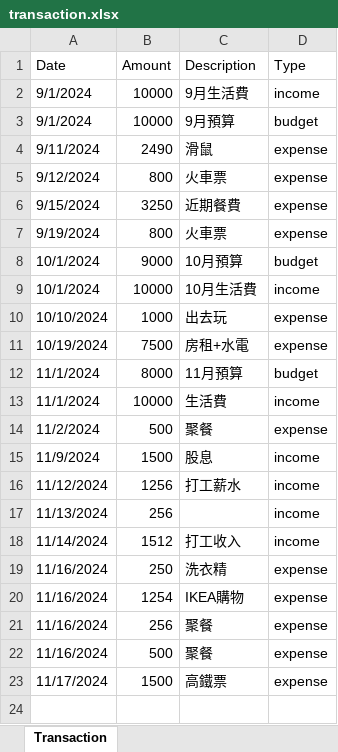
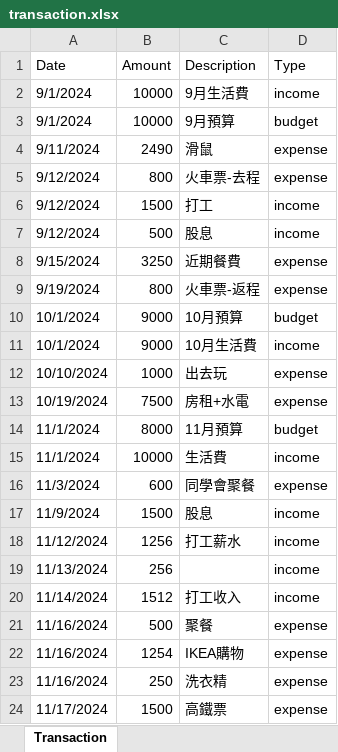
Before and after one commit to benjamin474/BudgetAssistant, an Excel workbook: download/transaction.xlsx, sheet Transaction, drawn as a sheet; values as stored, in another font and other column widths than the file's, no borders; removed rows and columns are numbered as before the commit, all else as after; the diff names each change by its address in the sheet, - before the commit and + after, or states it on an @@ line.

```diff
--- a/download/transaction.xlsx (sheet Transaction)
+++ b/download/transaction.xlsx (sheet Transaction)
-C5 (Description): 火車票
+C5 (Description): 火車票-去程
+row 6: 9/12/2024 | 1500 | 打工 | income
+row 7: 9/12/2024 | 500 | 股息 | income
-C9 (Description): 火車票
+C9 (Description): 火車票-返程
-B11 (Amount): 10000
+B11 (Amount): 9000
-row 14: 11/2/2024 | 500 | 聚餐 | expense
+row 16: 11/3/2024 | 600 | 同學會聚餐 | expense
@@ row 22 moved to row 21: 11/16/2024 @@
@@ row 20 moved to row 22: 11/16/2024 @@
-row 21: 11/16/2024 | 256 | 聚餐 | expense
```
Also changed, not shown: 3 other files.
